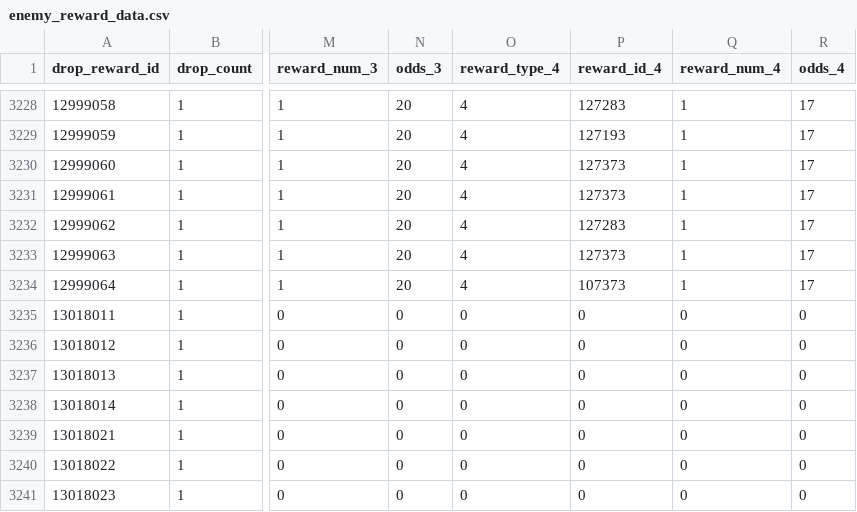
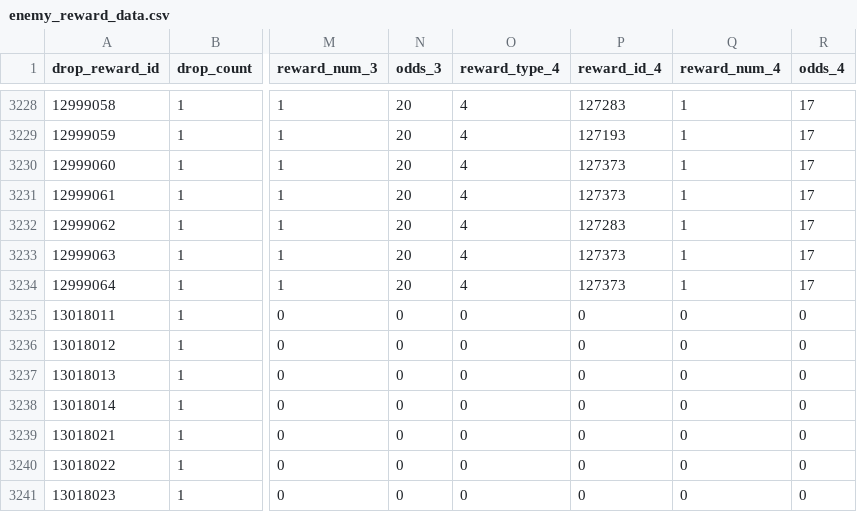
Before and after one commit to KiruyaMomochi/RediveData, a CSV file: db/csv/enemy_reward_data.csv, drawn as a sheet; only a part is shown, gaps mark what is left out; the diff names each change by its address in the sheet, - before the commit and + after, or states it on an @@ line.

```diff
--- a/db/csv/enemy_reward_data.csv
+++ b/db/csv/enemy_reward_data.csv
-P3234 (reward_id_4): 107373
+P3234 (reward_id_4): 127373
```
Also changed, not shown: 1 other file.
